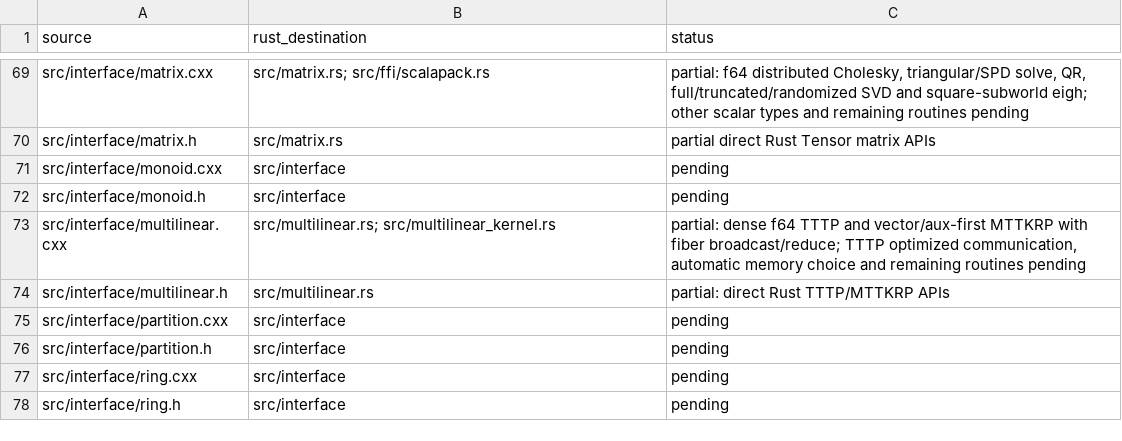
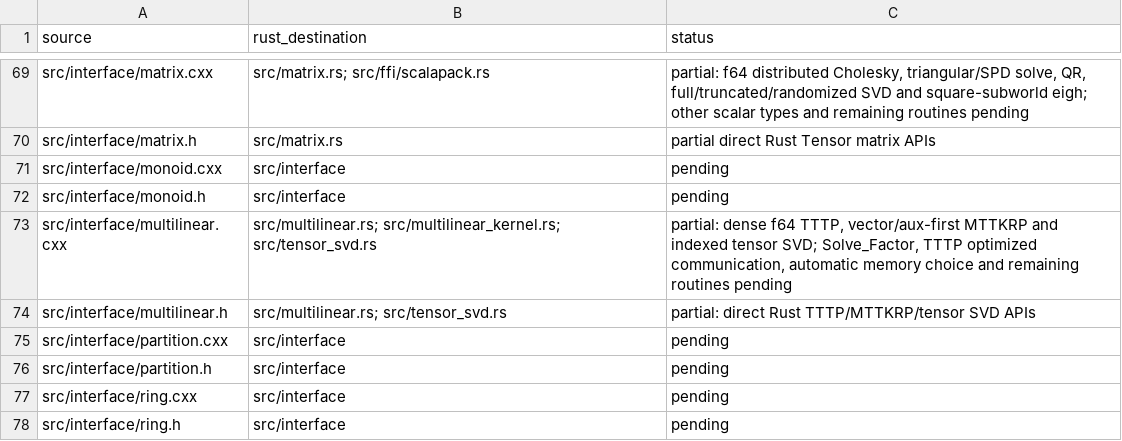
Before and after one commit to rustnumgum/ctf-rs, a TSV file: docs/upstream-inventory.tsv, drawn as a sheet; only a part is shown, gaps mark what is left out.

Commit message:
Implement indexed distributed tensor SVD and reshape

```diff
--- a/docs/upstream-inventory.tsv
+++ b/docs/upstream-inventory.tsv
@@ -72,4 +72,4 @@ src/interface/monoid.cxx	src/interface	pending
 src/interface/monoid.h	src/interface	pending
-src/interface/multilinear.cxx	src/multilinear.rs; src/multilinear_kernel.rs	partial: dense f64 TTTP and vector/aux-first MTTKRP with fiber broadcast/reduce; TTTP optimized communication, automatic memory choice and remaining routines pending
-src/interface/multilinear.h	src/multilinear.rs	partial: direct Rust TTTP/MTTKRP APIs
+src/interface/multilinear.cxx	src/multilinear.rs; src/multilinear_kernel.rs; src/tensor_svd.rs	partial: dense f64 TTTP, vector/aux-first MTTKRP and indexed tensor SVD; Solve_Factor, TTTP optimized communication, automatic memory choice and remaining routines pending
+src/interface/multilinear.h	src/multilinear.rs; src/tensor_svd.rs	partial: direct Rust TTTP/MTTKRP/tensor SVD APIs
 src/interface/partition.cxx	src/interface	pending
```
Also changed, not shown: 9 other files.
